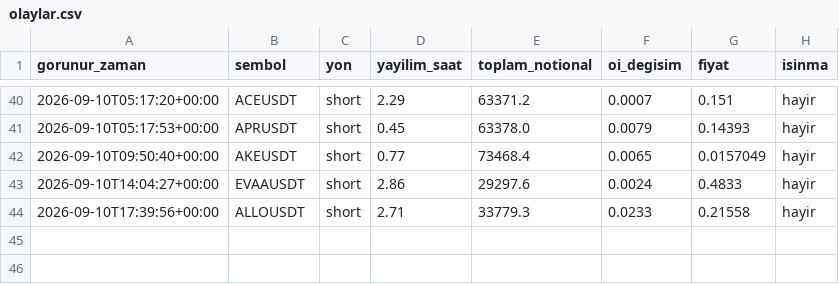
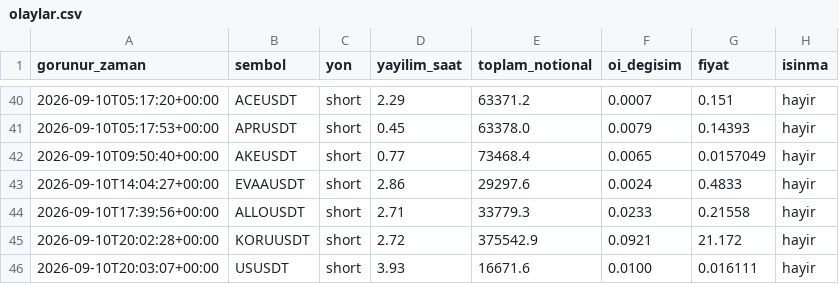
Before and after one commit to varmlx/balina-dedektor, a CSV file: olaylar.csv, drawn as a sheet; only a part is shown, gaps mark what is left out.

```diff
--- a/olaylar.csv
+++ b/olaylar.csv
@@ -44 +44,3 @@ gorunur_zaman,sembol,yon,yayilim_saat,toplam_notional,oi_degisim,fiyat,isinma
 2026-09-10T17:39:56+00:00,ALLOUSDT,short,2.71,33779.3,0.0233,0.21558,hayir
+2026-09-10T20:02:28+00:00,KORUUSDT,short,2.72,375542.9,0.0921,21.172,hayir
+2026-09-10T20:03:07+00:00,USUSDT,short,3.93,16671.6,0.0100,0.016111,hayir
```
Also changed, not shown: 2 other files.
